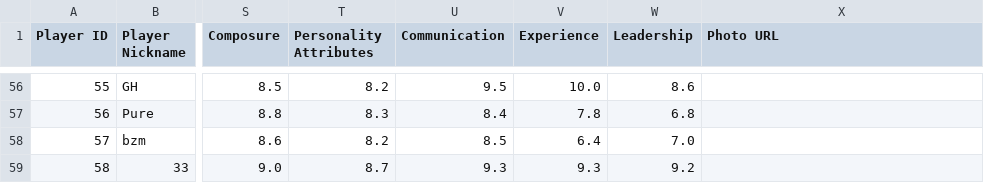
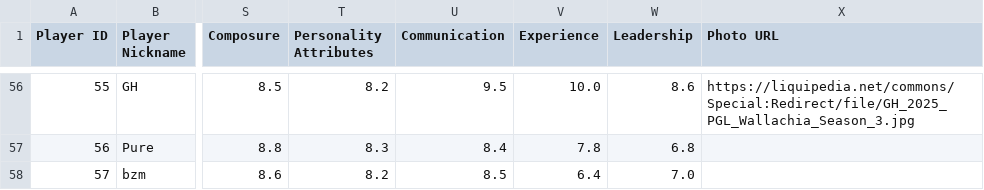
Before and after one commit to Reynqew/MOBA-data, a CSV file: players.csv, drawn as a sheet; only a part is shown, gaps mark what is left out; the shorter side is filled out with more unchanged rows; the diff covers the shown part only; the diff names each change by its address in the sheet, - before the commit and + after, or states it on an @@ line.

```diff
--- a/players.csv
+++ b/players.csv
-X56 (Photo URL): (empty)
+X56 (Photo URL): https://liquipedia.net/commons/Special:Redirect/file/GH_2025_PGL_Wallachia_Season_3.jpg
```
Also changed, not shown: 59 edited cells elsewhere in this file.
